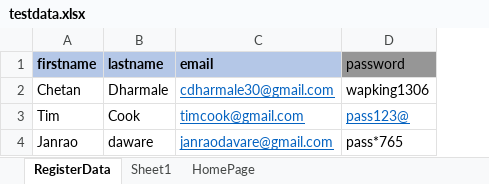
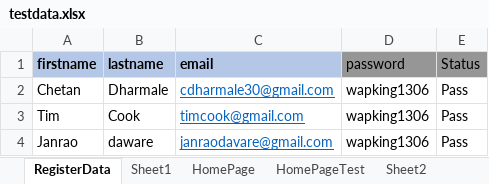
Before and after one commit to cdharmale30/datadriventest, an Excel workbook: testdata.xlsx, sheet RegisterData, drawn as a sheet; values as stored, in another font and other column widths than the file's, no borders; the diff names each change by its address in the sheet, - before the commit and + after, or states it on an @@ line.

```diff
--- a/testdata.xlsx (sheet RegisterData)
+++ b/testdata.xlsx (sheet RegisterData)
+sheet tab: HomePageTest
+sheet tab: Sheet2
+column E (Status), rows 2-4: all Pass
-D3 (password): pass123@
+D3 (password): wapking1306
@@ D3 underline: on → off, text colour: #0563C1 → black @@
-D4 (password): pass*765
+D4 (password): wapking1306
```
Also changed, not shown: other sheet tabs, 3 other files.
